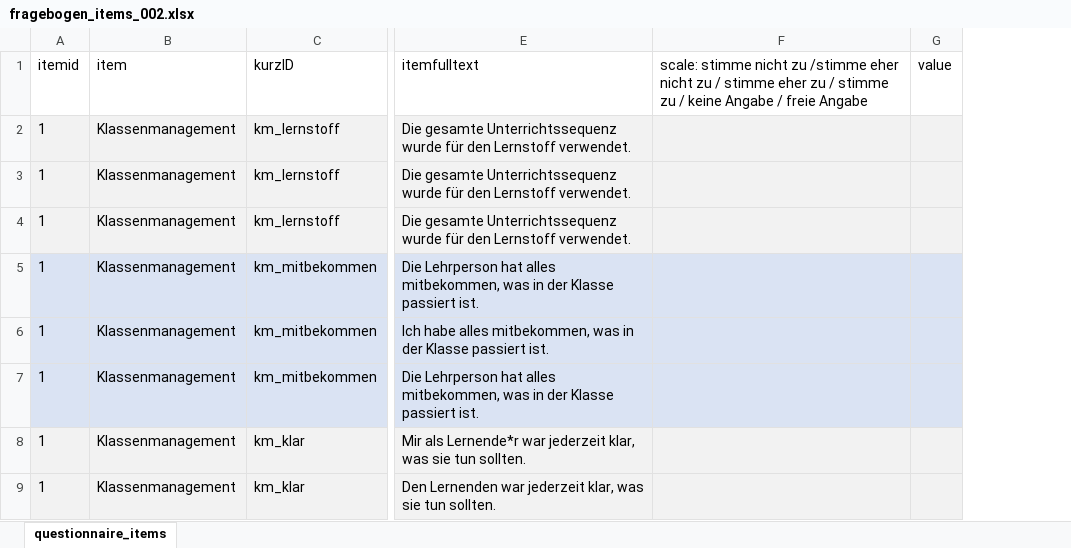
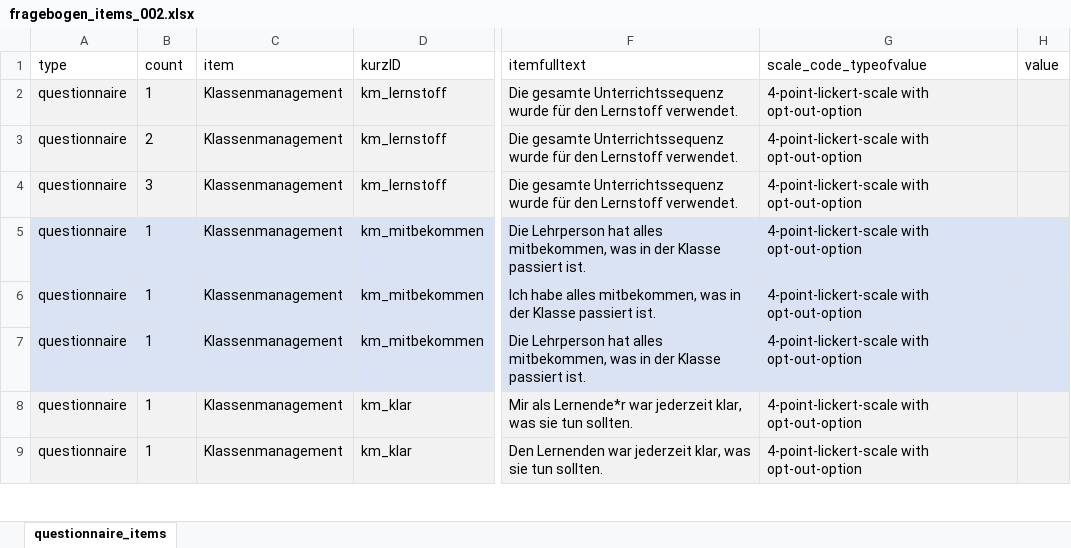
Before and after one commit to ginaamri/Mandy-PhD, an Excel workbook: studies/labor study_A/fragebogen_items_002.xlsx, sheet questionnaire_items, drawn as a sheet; only a part is shown, gaps mark what is left out; values as stored, in another font and other column widths than the file's, no borders; removed rows and columns are numbered as before the commit, all else as after; the diff covers the shown part only; the diff names each change by its address in the sheet, - before the commit and + after, or states it on an @@ line.

```diff
--- a/studies/labor study_A/fragebogen_items_002.xlsx (sheet questionnaire_items)
+++ b/studies/labor study_A/fragebogen_items_002.xlsx (sheet questionnaire_items)
+column A (type), rows 2-9: all questionnaire
-column F, row 1: scale: stimme nicht zu /stimme eher nicht zu / stimme eher zu / stimme zu / keine Angabe / freie Angabe
+column G (scale_code_typeofvalue), rows 2-9: all 4-point-lickert-scale with opt-out-option
-B1: itemid
+B1: count
-B3 (count): 1
+B3 (count): 2
-B4 (count): 1
+B4 (count): 3
```
Also changed, not shown: 28 added rows elsewhere in this sheet.
